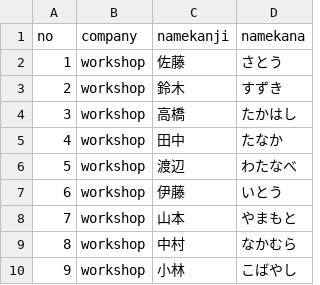
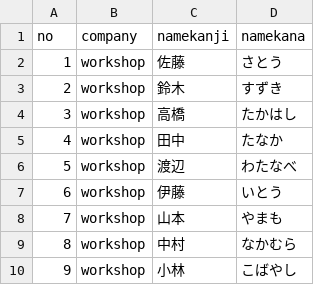
Before and after one commit to cadcad-sat/Workshop.Github, a CSV file: OriginalText/workshop/base.csv, drawn as a sheet.

Commit message:
2回目

```diff
--- a/OriginalText/workshop/base.csv
+++ b/OriginalText/workshop/base.csv
@@ -7,3 +7,3 @@ no,company,namekanji,namekana,
 6,workshop,伊藤,いとう,
-7,workshop,山本,やまもと,
+7,workshop,山本,やまも
 8,workshop,中村,なかむら
```
